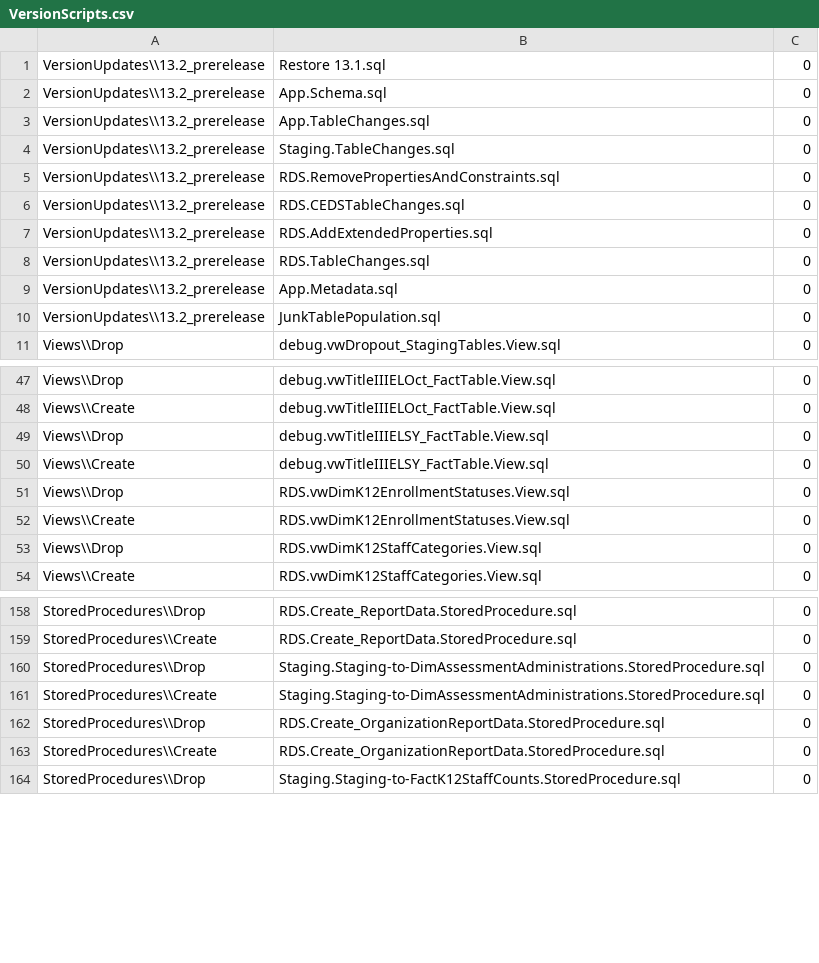
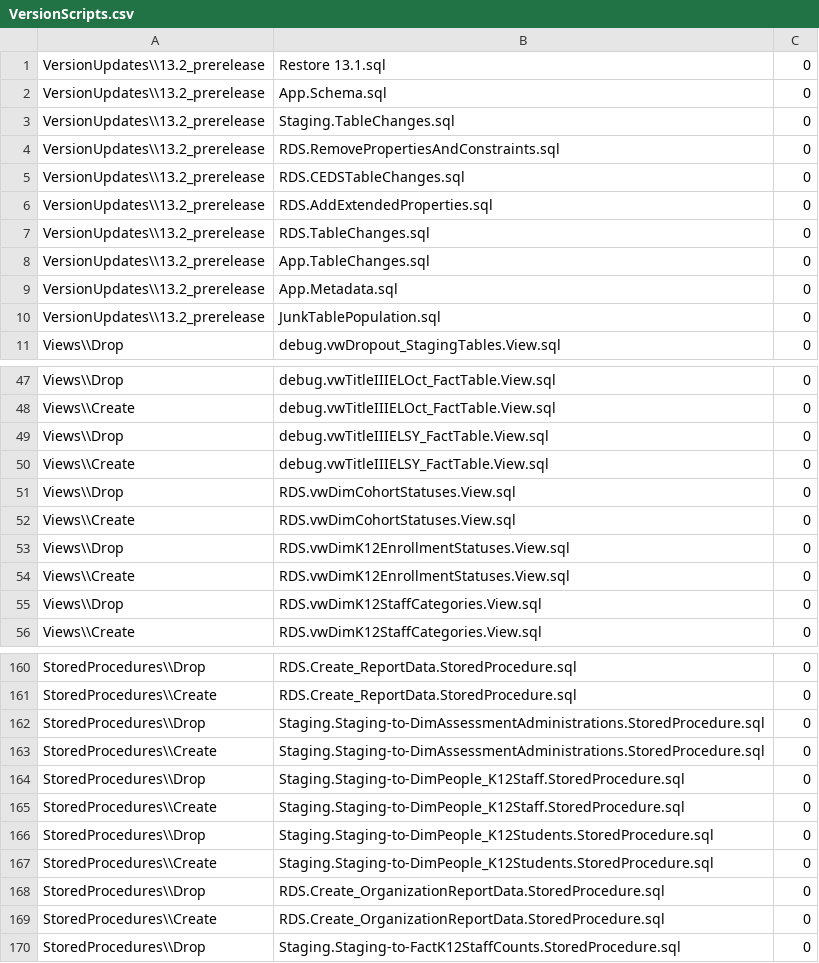
Before and after one commit to CEDS-Collaborative-Exchange/Generate, a CSV file: generate.web/DatabaseScripts/VersionUpdates/13.2_prerelease/VersionScripts.csv, drawn as a sheet; only a part is shown, gaps mark what is left out; the diff covers the shown part only.

Commit message:
Introducing....DimPeople_Current !!!

```diff
--- a/generate.web/DatabaseScripts/VersionUpdates/13.2_prerelease/VersionScripts.csv
+++ b/generate.web/DatabaseScripts/VersionUpdates/13.2_prerelease/VersionScripts.csv
@@ -2,3 +2,2 @@ VersionUpdates\\13.2_prerelease,Restore 13.1.sql,0
 VersionUpdates\\13.2_prerelease,App.Schema.sql,0
-VersionUpdates\\13.2_prerelease,App.TableChanges.sql,0
 VersionUpdates\\13.2_prerelease,Staging.TableChanges.sql,0
@@ -8,2 +7,3 @@ VersionUpdates\\13.2_prerelease,RDS.AddExtendedProperties.sql,0
 VersionUpdates\\13.2_prerelease,RDS.TableChanges.sql,0
+VersionUpdates\\13.2_prerelease,App.TableChanges.sql,0
 VersionUpdates\\13.2_prerelease,App.Metadata.sql,0
@@ -50,2 +50,4 @@ Views\\Drop,debug.vwTitleIIIELSY_FactTable.View.sql,0
 Views\\Create,debug.vwTitleIIIELSY_FactTable.View.sql,0
+Views\\Drop,RDS.vwDimCohortStatuses.View.sql,0
+Views\\Create,RDS.vwDimCohortStatuses.View.sql,0
 Views\\Drop,RDS.vwDimK12EnrollmentStatuses.View.sql,0
@@ -161,2 +163,6 @@ StoredProcedures\\Drop,Staging.Staging-to-DimAssessmentAdministrations.StoredPro
 StoredProcedures\\Create,Staging.Staging-to-DimAssessmentAdministrations.StoredProcedure.sql,0
+StoredProcedures\\Drop,Staging.Staging-to-DimPeople_K12Staff.StoredProcedure.sql,0
+StoredProcedures\\Create,Staging.Staging-to-DimPeople_K12Staff.StoredProcedure.sql,0
+StoredProcedures\\Drop,Staging.Staging-to-DimPeople_K12Students.StoredProcedure.sql,0
+StoredProcedures\\Create,Staging.Staging-to-DimPeople_K12Students.StoredProcedure.sql,0
 StoredProcedures\\Drop,RDS.Create_OrganizationReportData.StoredProcedure.sql,0
```
Also changed, not shown: 26 added rows elsewhere in this file, 23 other files.
